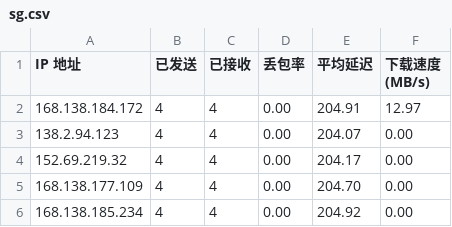
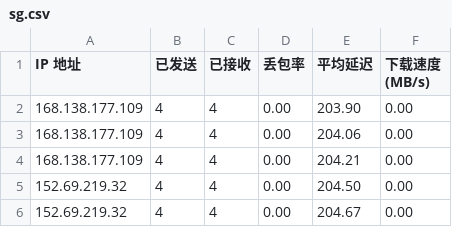
Before and after one commit to biozzl/CFCDN-Auto, a CSV file: CloudflareST/sg.csv, drawn as a sheet.

```diff
--- a/CloudflareST/sg.csv
+++ b/CloudflareST/sg.csv
@@ -1,6 +1,6 @@
 IP 地址,已发送,已接收,丢包率,平均延迟,下载速度 (MB/s)
-168.138.184.172,4,4,0.00,204.91,12.97
-138.2.94.123,4,4,0.00,204.07,0.00
-152.69.219.32,4,4,0.00,204.17,0.00
-168.138.177.109,4,4,0.00,204.70,0.00
-168.138.185.234,4,4,0.00,204.92,0.00
+168.138.177.109,4,4,0.00,203.90,0.00
+168.138.177.109,4,4,0.00,204.06,0.00
+168.138.177.109,4,4,0.00,204.21,0.00
+152.69.219.32,4,4,0.00,204.50,0.00
+152.69.219.32,4,4,0.00,204.67,0.00
```
Also changed, not shown: 2 other files.
